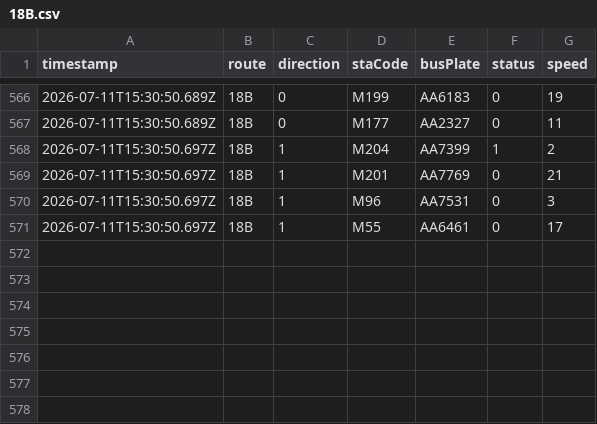
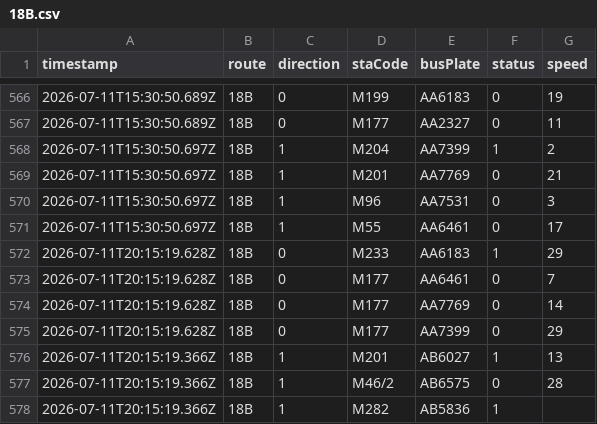
Before and after one commit to ChiHin-Lio/macau-gtfs-data, a CSV file: raw_logs/18B.csv, drawn as a sheet; only a part is shown, gaps mark what is left out.

Commit message:
scraper: update 18B.csv via Cloudflare Worker

```diff
--- a/raw_logs/18B.csv
+++ b/raw_logs/18B.csv
@@ -571 +571,8 @@ timestamp,route,direction,staCode,busPlate,status,speed
 2026-07-11T15:30:50.697Z,18B,1,M55,AA6461,0,17
+2026-07-11T20:15:19.628Z,18B,0,M233,AA6183,1,29
+2026-07-11T20:15:19.628Z,18B,0,M177,AA6461,0,7
+2026-07-11T20:15:19.628Z,18B,0,M177,AA7769,0,14
+2026-07-11T20:15:19.628Z,18B,0,M177,AA7399,0,29
+2026-07-11T20:15:19.366Z,18B,1,M201,AB6027,1,13
+2026-07-11T20:15:19.366Z,18B,1,M46/2,AB6575,0,28
+2026-07-11T20:15:19.366Z,18B,1,M282,AB5836,1,
```
